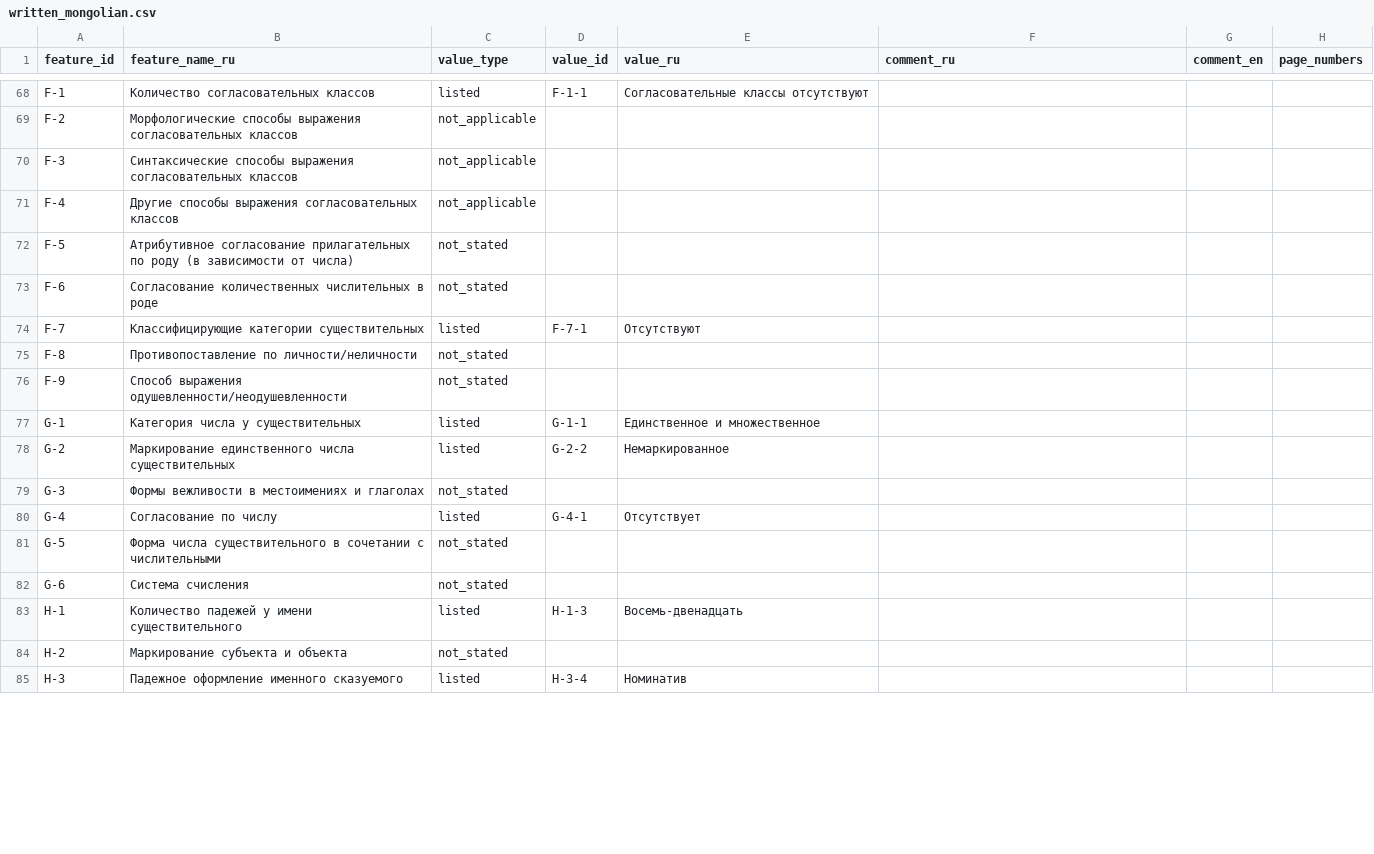
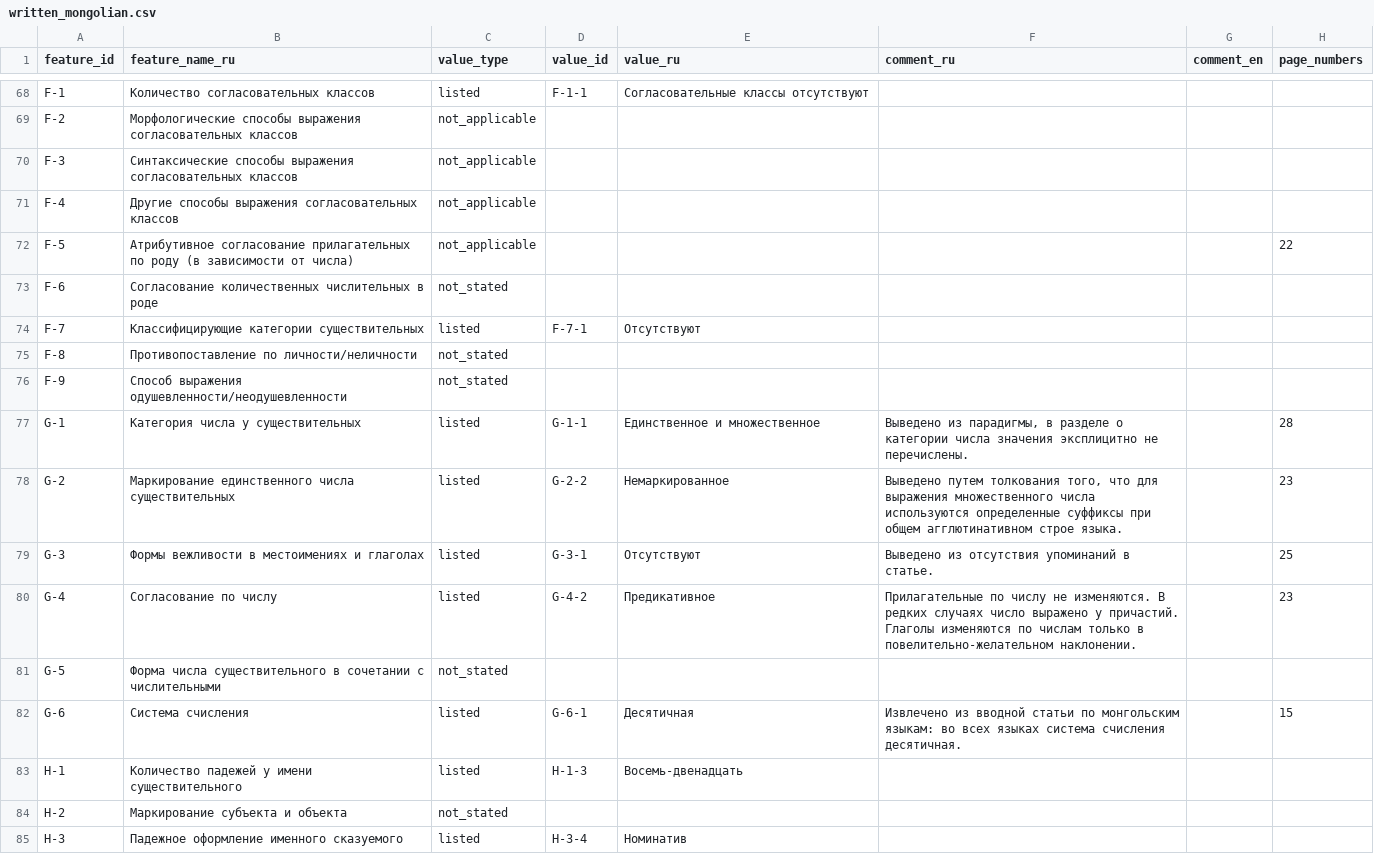
Before and after one commit to Jazyki-Mira/langworld_db_data, a CSV file: data/feature_profiles/written_mongolian.csv, drawn as a sheet; only a part is shown, gaps mark what is left out; the diff covers the shown part only.

```diff
--- a/data/feature_profiles/written_mongolian.csv
+++ b/data/feature_profiles/written_mongolian.csv
@@ -71,3 +71,3 @@ F-3,Синтаксические способы выражения соглас
 F-4,Другие способы выражения согласовательных классов,not_applicable,,,,,
-F-5,Атрибутивное согласование прилагательных по роду (в зависимости от числа),not_stated,,,,,
+F-5,Атрибутивное согласование прилагательных по роду (в зависимости от числа),not_applicable,,,,,22
 F-6,Согласование количественных числительных в роде,not_stated,,,,,
@@ -76,8 +76,8 @@ F-8,Противопоставление по личности/неличнос
 F-9,Способ выражения одушевленности/неодушевленности,not_stated,,,,,
-G-1,Категория числа у существительных,listed,G-1-1,Единственное и множественное,,,
-G-2,Маркирование единственного числа существительных,listed,G-2-2,Немаркированное,,,
-G-3,Формы вежливости в местоимениях и глаголах,not_stated,,,,,
-G-4,Согласование по числу,listed,G-4-1,Отсутствует,,,
+G-1,Категория числа у существительных,listed,G-1-1,Единственное и множественное,"Выведено из парадигмы, в разделе о категории числа значения эксплицитно не перечислены.",,28
+G-2,Маркирование единственного числа существительных,listed,G-2-2,Немаркированное,"Выведено путем толкования того, что для выражения множественного числа используются определенные суффиксы при общем агглютинативном строе языка.",,23
+G-3,Формы вежливости в местоимениях и глаголах,listed,G-3-1,Отсутствуют,"Выведено из отсутствия упоминаний в статье.",,25
+G-4,Согласование по числу,listed,G-4-2,Предикативное,"Прилагательные по числу не изменяются. В редких случаях число выражено у причастий. Глаголы изменяются по числам только в повелительно-желательном наклонении.",,23
 G-5,Форма числа существительного в сочетании с числительными,not_stated,,,,,
-G-6,Система счисления,not_stated,,,,,
+G-6,Система счисления,listed,G-6-1,Десятичная,"Извлечено из вводной статьи по монгольским языкам: во всех языках система счисления десятичная.",,15
 H-1,Количество падежей у имени существительного,listed,H-1-3,Восемь-двенадцать,,,
```
Also changed, not shown: 83 edited cells elsewhere in this file, 3 other files.
